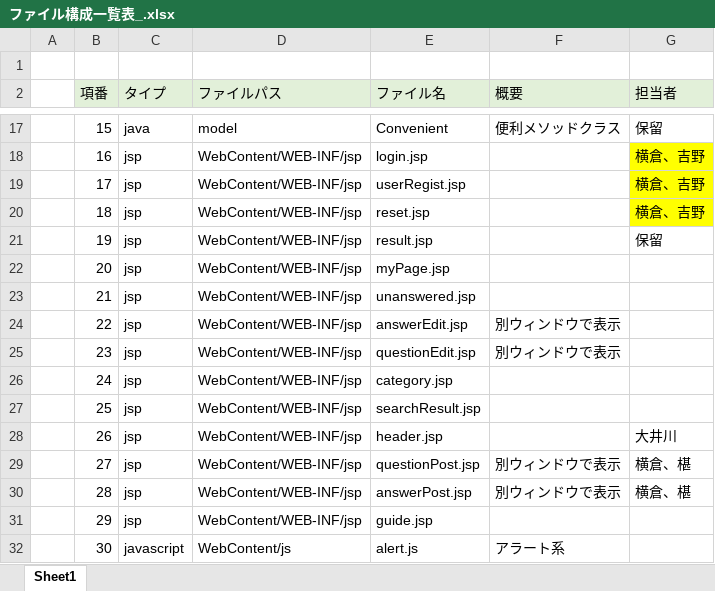
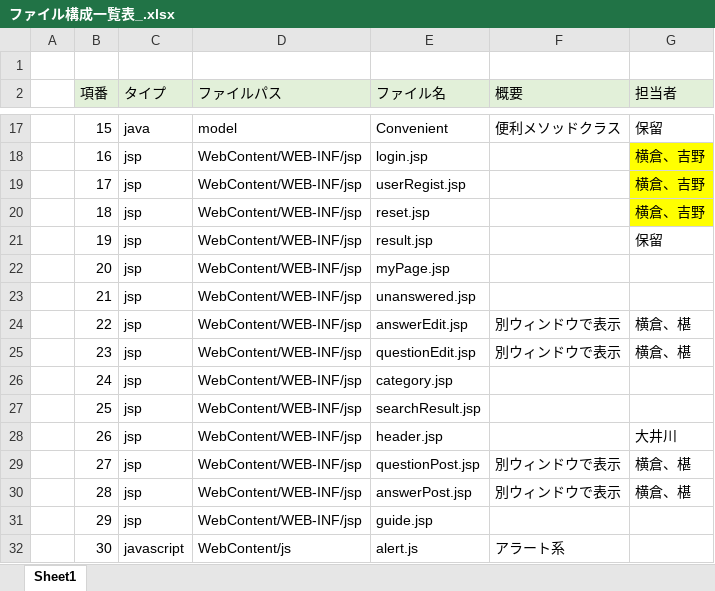
Before and after one commit to DOJO-2021/A-2, an Excel workbook: documents/ファイル構成一覧表_.xlsx, sheet Sheet1, drawn as a sheet; only a part is shown, gaps mark what is left out; values as stored, in another font and other column widths than the file's, no borders; the diff names each change by its address in the sheet, - before the commit and + after, or states it on an @@ line.

Commit message:
file

```diff
--- a/documents/ファイル構成一覧表_.xlsx (sheet Sheet1)
+++ b/documents/ファイル構成一覧表_.xlsx (sheet Sheet1)
-G24:G25 (担当者): (empty)
+G24:G25 (担当者): 横倉、椹
```
